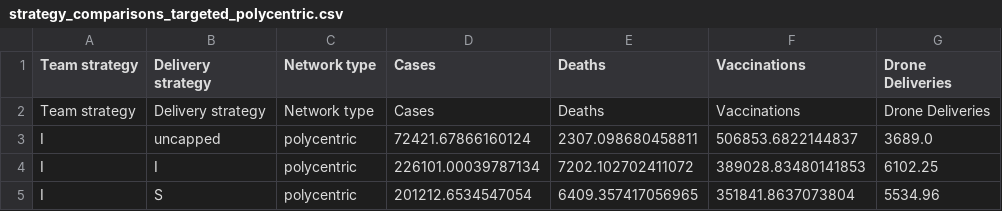
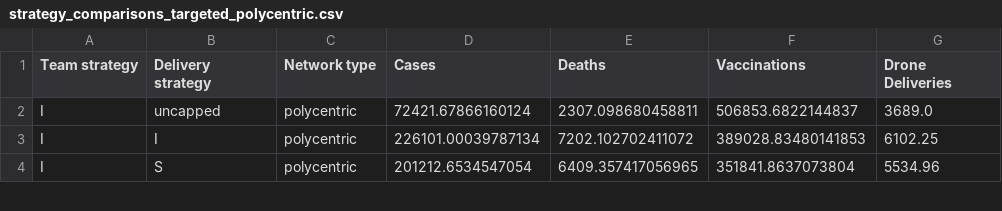
Before and after one commit to deanmatter/measles-drones, a CSV file: results/strategies/strategy_comparisons_targeted_polycentric.csv, drawn as a sheet; only a part is shown; the diff names each change by its address in the sheet, - before the commit and + after, or states it on an @@ line.

Commit message:
Plot scatters for each network, for un&targeted

```diff
--- a/results/strategies/strategy_comparisons_targeted_polycentric.csv
+++ b/results/strategies/strategy_comparisons_targeted_polycentric.csv
-row 2: Team strategy | Delivery strategy | Network type | Cases | Deaths | Vaccinations | Drone Deliveries
```
Also changed, not shown: 9 other files.
